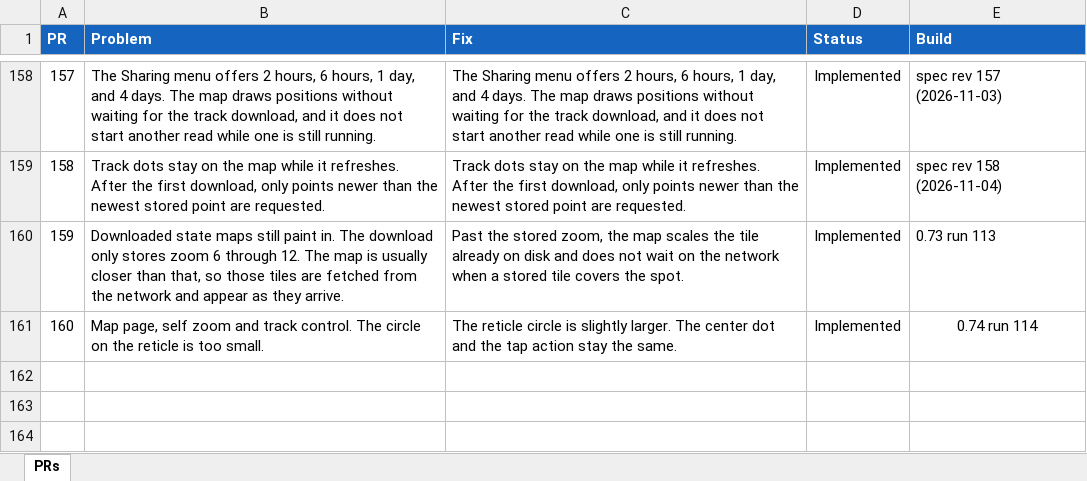
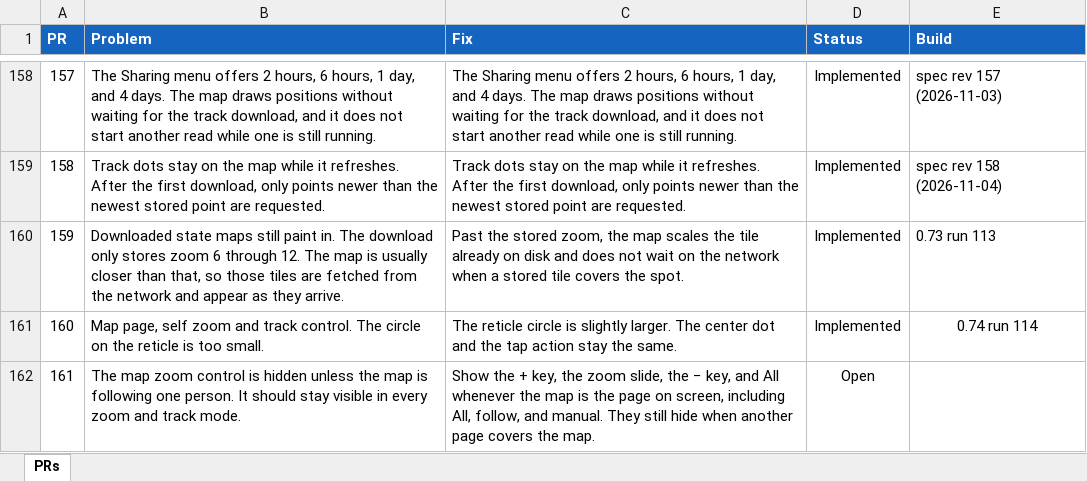
Before and after one commit to jonopelgt/NextcloudPhoneTrack, an Excel workbook: PRS.xlsx, sheet PRs, drawn as a sheet; only a part is shown, gaps mark what is left out; values as stored, in another font and other column widths than the file's, no borders; conditional formats not drawn; the diff names each change by its address in the sheet, - before the commit and + after, or states it on an @@ line.

Commit message:
File PR 161: zoom control stays visible
The zoom keys hide unless the map is following one person.
Not implemented.

```diff
--- a/PRS.xlsx (sheet PRs)
+++ b/PRS.xlsx (sheet PRs)
+row 162: 161 | The map zoom control is hidden unless the map is following one person. It should stay visible in every zoom and track mode. | Show the + key, the zoom slide, the − key, and All whenever the map is the page on screen, including All, follow, and manual. They still hide when another page covers the map. | Open
```
